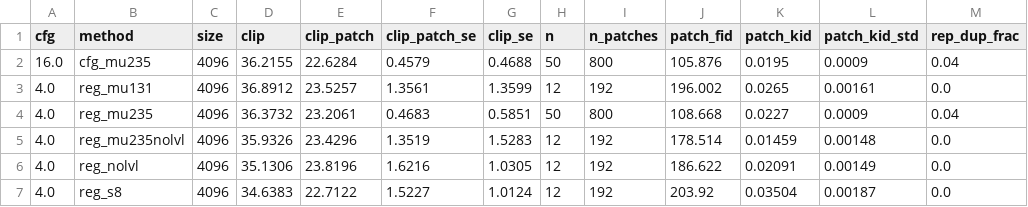
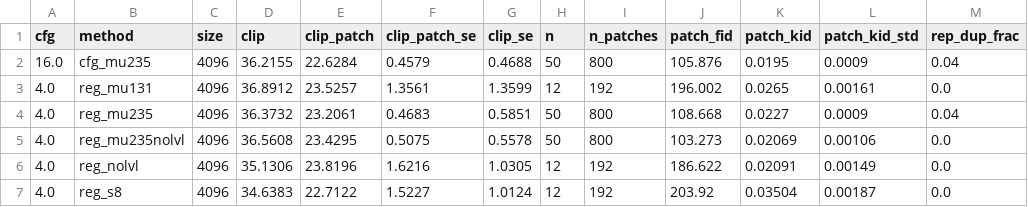
Before and after one commit to Pourya-Moghadam/resolution-equivariant-guidance, a CSV file: results/qwen_4k_abl_eval.csv, drawn as a sheet; only a part is shown; the diff names each change by its address in the sheet, - before the commit and + after, or states it on an @@ line.

```diff
--- a/results/qwen_4k_abl_eval.csv
+++ b/results/qwen_4k_abl_eval.csv
-D5 (clip): 35.9326
+D5 (clip): 36.5608
-E5 (clip_patch): 23.4296
+E5 (clip_patch): 23.4295
-F5 (clip_patch_se): 1.3519
+F5 (clip_patch_se): 0.5075
-G5 (clip_se): 1.5283
+G5 (clip_se): 0.5578
-H5 (n): 12
+H5 (n): 50
-I5 (n_patches): 192
+I5 (n_patches): 800
-J5 (patch_fid): 178.514
+J5 (patch_fid): 103.273
-K5 (patch_kid): 0.01459
+K5 (patch_kid): 0.02069
-L5 (patch_kid_std): 0.00148
+L5 (patch_kid_std): 0.00106
```
Also changed, not shown: results/qwen_4k_abl_pref.csv, results/qwen_4k_abl_speckle.csv, 2 other files.
